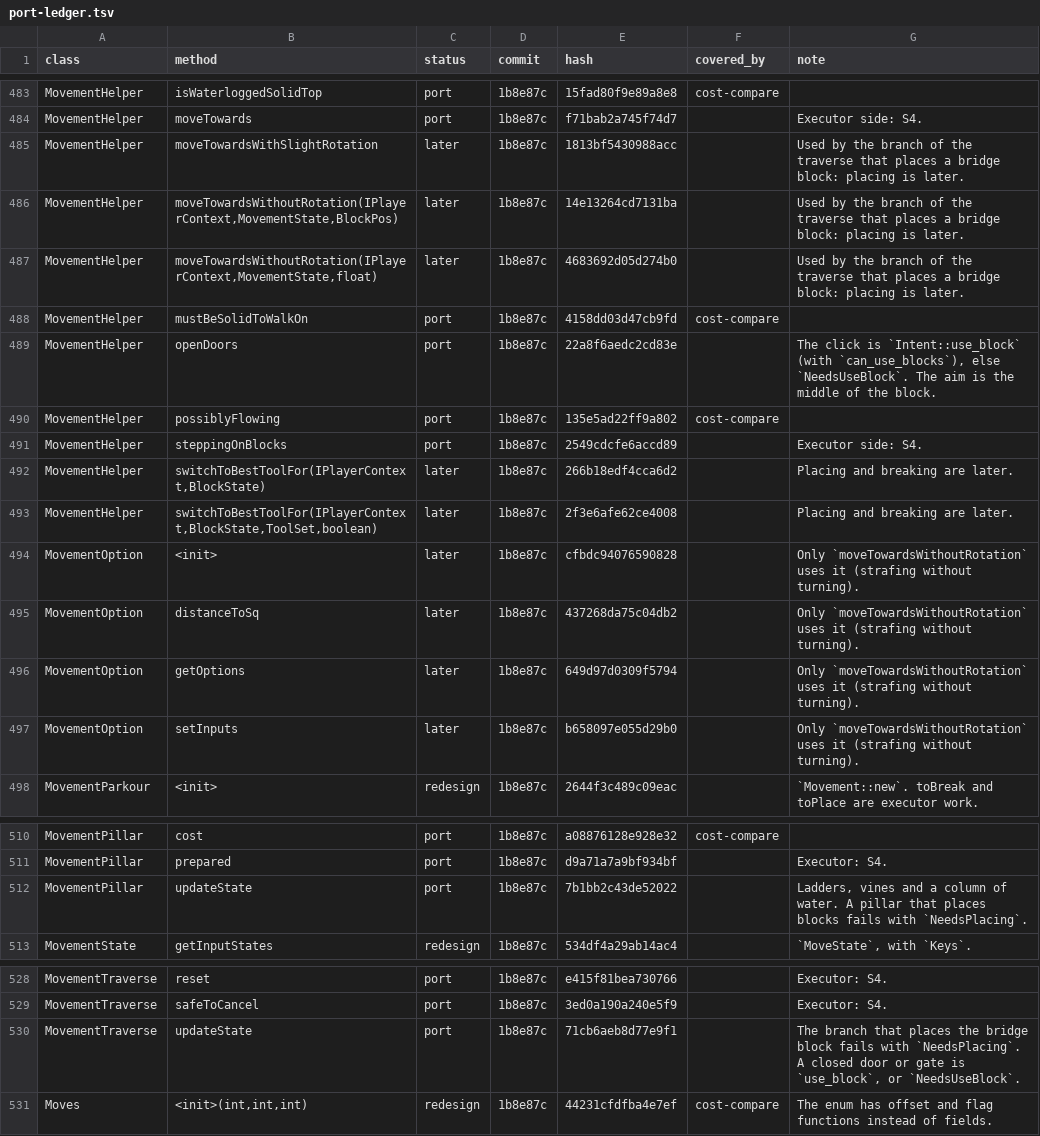
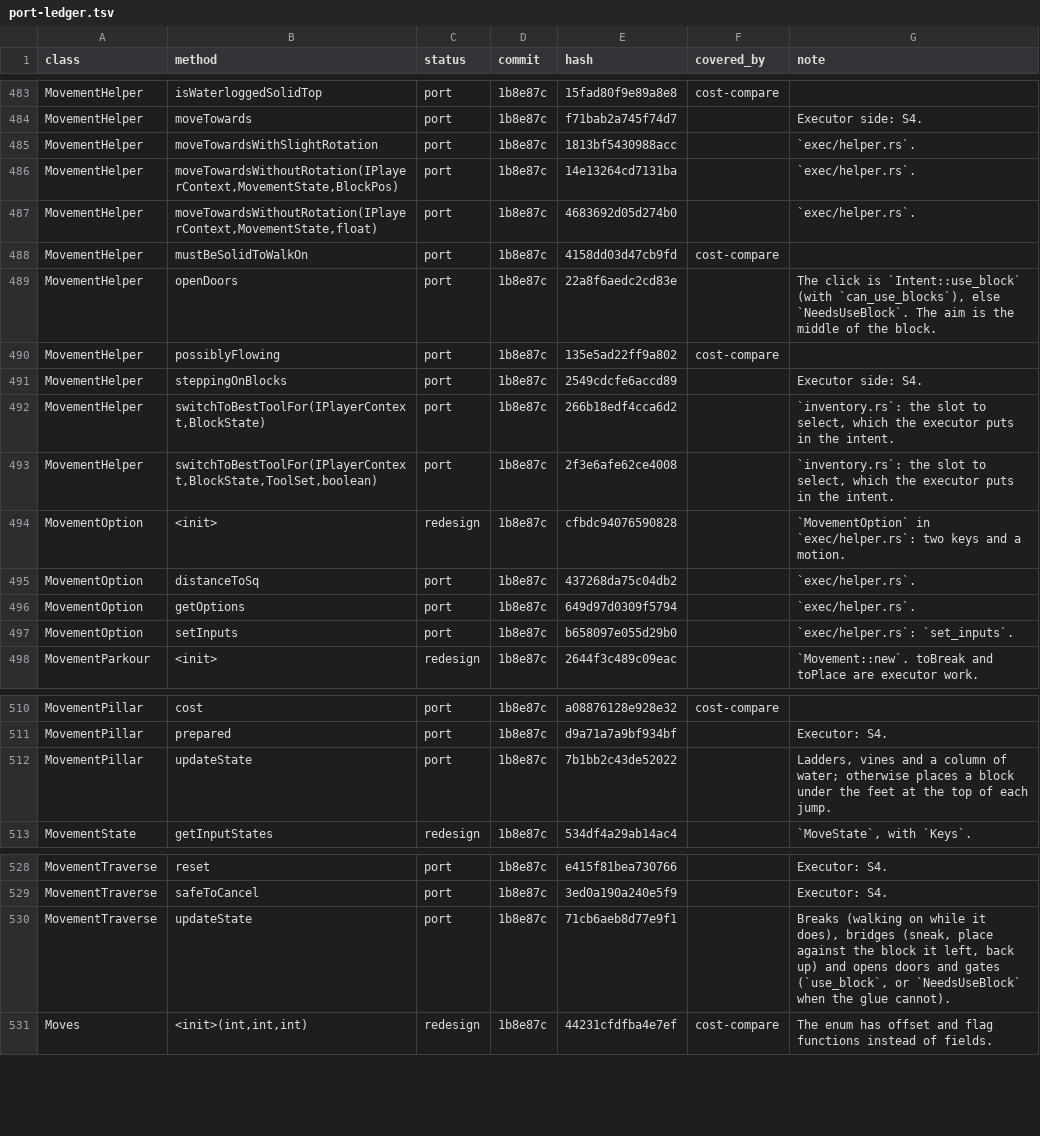
Before and after one commit to awake-devel/baritone-rs, a TSV file: docs/port-ledger.tsv, drawn as a sheet; only a part is shown, gaps mark what is left out; the diff covers the shown part only.

```diff
--- a/docs/port-ledger.tsv
+++ b/docs/port-ledger.tsv
@@ -484,5 +484,5 @@ MovementHelper	isWaterloggedSolidTop	port	1b8e87c	15fad80f9e89a8e8	cost-compare
 MovementHelper	moveTowards	port	1b8e87c	f71bab2a745f74d7		Executor side: S4.
-MovementHelper	moveTowardsWithSlightRotation	later	1b8e87c	1813bf5430988acc		Used by the branch of the traverse that places a bridge block: placing is later.
-MovementHelper	moveTowardsWithoutRotation(IPlayerContext,MovementState,BlockPos)	later	1b8e87c	14e13264cd7131ba		Used by the branch of the traverse that places a bridge block: placing is later.
-MovementHelper	moveTowardsWithoutRotation(IPlayerContext,MovementState,float)	later	1b8e87c	4683692d05d274b0		Used by the branch of the traverse that places a bridge block: placing is later.
+MovementHelper	moveTowardsWithSlightRotation	port	1b8e87c	1813bf5430988acc		`exec/helper.rs`.
+MovementHelper	moveTowardsWithoutRotation(IPlayerContext,MovementState,BlockPos)	port	1b8e87c	14e13264cd7131ba		`exec/helper.rs`.
+MovementHelper	moveTowardsWithoutRotation(IPlayerContext,MovementState,float)	port	1b8e87c	4683692d05d274b0		`exec/helper.rs`.
 MovementHelper	mustBeSolidToWalkOn	port	1b8e87c	4158dd03d47cb9fd	cost-compare	
@@ -491,8 +491,8 @@ MovementHelper	possiblyFlowing	port	1b8e87c	135e5ad22ff9a802	cost-compare
 MovementHelper	steppingOnBlocks	port	1b8e87c	2549cdcfe6accd89		Executor side: S4.
-MovementHelper	switchToBestToolFor(IPlayerContext,BlockState)	later	1b8e87c	266b18edf4cca6d2		Placing and breaking are later.
-MovementHelper	switchToBestToolFor(IPlayerContext,BlockState,ToolSet,boolean)	later	1b8e87c	2f3e6afe62ce4008		Placing and breaking are later.
-MovementOption	<init>	later	1b8e87c	cfbdc94076590828		Only `moveTowardsWithoutRotation` uses it (strafing without turning).
-MovementOption	distanceToSq	later	1b8e87c	437268da75c04db2		Only `moveTowardsWithoutRotation` uses it (strafing without turning).
-MovementOption	getOptions	later	1b8e87c	649d97d0309f5794		Only `moveTowardsWithoutRotation` uses it (strafing without turning).
-MovementOption	setInputs	later	1b8e87c	b658097e055d29b0		Only `moveTowardsWithoutRotation` uses it (strafing without turning).
+MovementHelper	switchToBestToolFor(IPlayerContext,BlockState)	port	1b8e87c	266b18edf4cca6d2		`inventory.rs`: the slot to select, which the executor puts in the intent.
+MovementHelper	switchToBestToolFor(IPlayerContext,BlockState,ToolSet,boolean)	port	1b8e87c	2f3e6afe62ce4008		`inventory.rs`: the slot to select, which the executor puts in the intent.
+MovementOption	<init>	redesign	1b8e87c	cfbdc94076590828		`MovementOption` in `exec/helper.rs`: two keys and a motion.
+MovementOption	distanceToSq	port	1b8e87c	437268da75c04db2		`exec/helper.rs`.
+MovementOption	getOptions	port	1b8e87c	649d97d0309f5794		`exec/helper.rs`.
+MovementOption	setInputs	port	1b8e87c	b658097e055d29b0		`exec/helper.rs`: `set_inputs`.
 MovementParkour	<init>	redesign	1b8e87c	2644f3c489c09eac		`Movement::new`. toBreak and toPlace are executor work.
@@ -511,3 +511,3 @@ MovementPillar	cost	port	1b8e87c	a08876128e928e32	cost-compare
 MovementPillar	prepared	port	1b8e87c	d9a71a7a9bf934bf		Executor: S4.
-MovementPillar	updateState	port	1b8e87c	7b1bb2c43de52022		Ladders, vines and a column of water. A pillar that places blocks fails with `NeedsPlacing`.
+MovementPillar	updateState	port	1b8e87c	7b1bb2c43de52022		Ladders, vines and a column of water; otherwise places a block under the feet at the top of each jump.
 MovementState	getInputStates	redesign	1b8e87c	534df4a29ab14ac4		`MoveState`, with `Keys`.
@@ -529,3 +529,3 @@ MovementTraverse	reset	port	1b8e87c	e415f81bea730766		Executor: S4.
 MovementTraverse	safeToCancel	port	1b8e87c	3ed0a190a240e5f9		Executor: S4.
-MovementTraverse	updateState	port	1b8e87c	71cb6aeb8d77e9f1		The branch that places the bridge block fails with `NeedsPlacing`. A closed door or gate is `use_block`, or `NeedsUseBlock`.
+MovementTraverse	updateState	port	1b8e87c	71cb6aeb8d77e9f1		Breaks (walking on while it does), bridges (sneak, place against the block it left, back up) and opens doors and gates (`use_block`, or `NeedsUseBlock` when the glue cannot).
 Moves	<init>(int,int,int)	redesign	1b8e87c	44231cfdfba4e7ef	cost-compare	The enum has offset and flag functions instead of fields.
```
Also changed, not shown: 66 edited cells elsewhere in this file, 46 other files.
